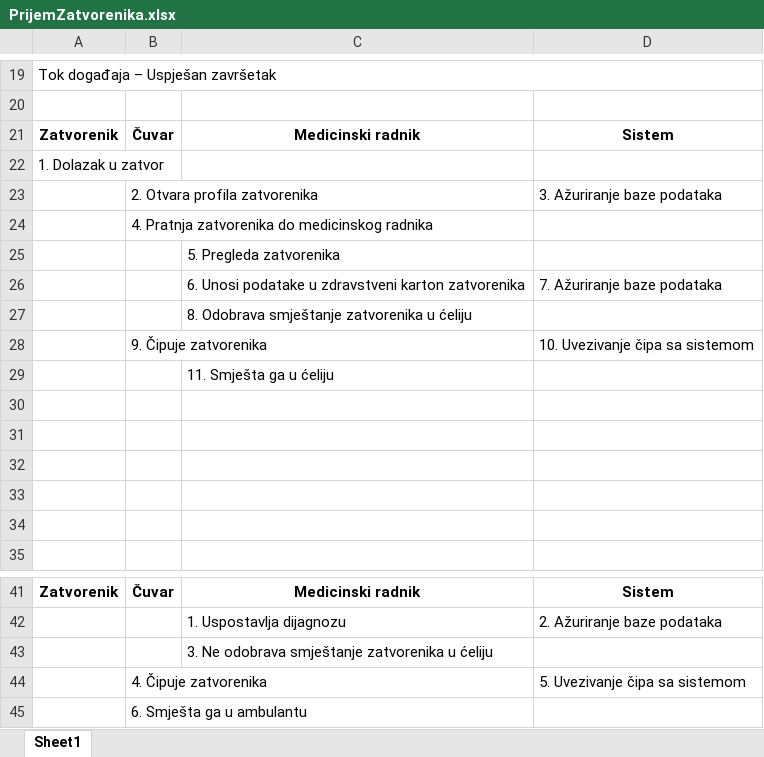
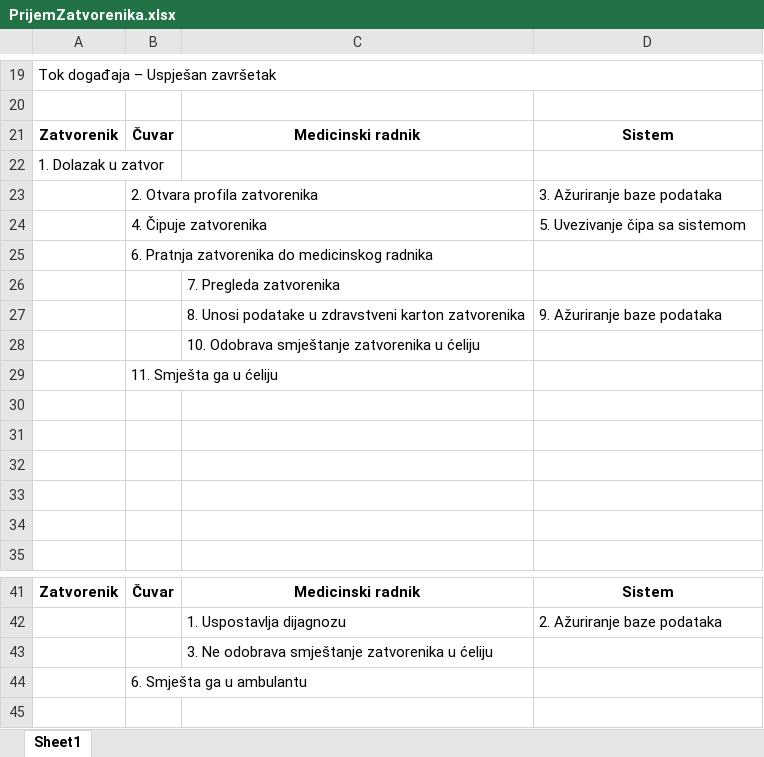
Before and after one commit to ooad-2015-2016/SLOM, an Excel workbook: UseCaseIScenarij/PrijemZatvorenika.xlsx, sheet Sheet1, drawn as a sheet; only a part is shown, gaps mark what is left out; values as stored, in another font and other column widths than the file's, no borders; removed rows and columns are numbered as before the commit, all else as after; the diff names each change by its address in the sheet, - before the commit and + after, or states it on an @@ line.

```diff
--- a/UseCaseIScenarij/PrijemZatvorenika.xlsx (sheet Sheet1)
+++ b/UseCaseIScenarij/PrijemZatvorenika.xlsx (sheet Sheet1)
@@ row 44 moved to row 24: 4. Čipuje zatvorenika @@
-B25: 4. Pratnja zatvorenika do medicinskog radnika
+B25: 6. Pratnja zatvorenika do medicinskog radnika
-C26: 5. Pregleda zatvorenika
+C26: 7. Pregleda zatvorenika
-C27: 6. Unosi podatake…
+C27: 8. Unosi podatake…
-D27: 7. Ažuriranje baze podataka
+D27: 9. Ažuriranje baze podataka
-C28: 8. Odobrava smještanje zatvorenika u ćeliju
+C28: 10. Odobrava smještanje zatvorenika u ćeliju
-row 28:  | 9. Čipuje zatvorenika |  | 10. Uvezivanje čipa sa sistemom
-row 29:  |  | 11. Smješta ga u ćeliju
+row 29:  | 11. Smješta ga u ćeliju
```
Also changed, not shown: 1 other file.
